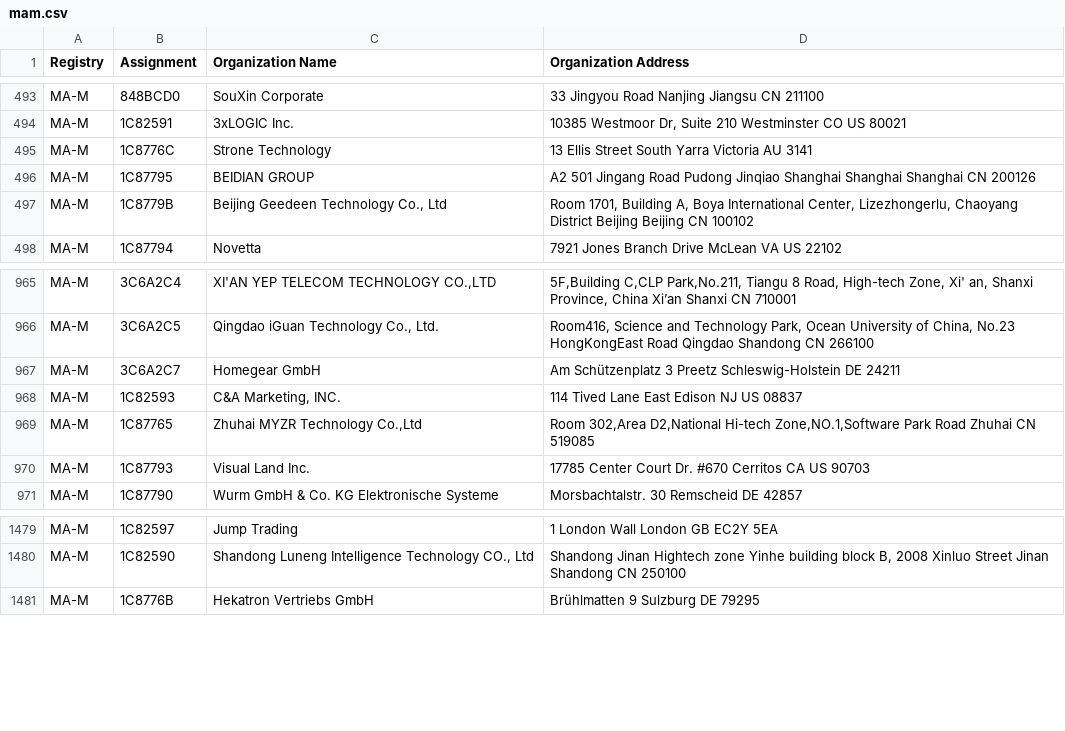
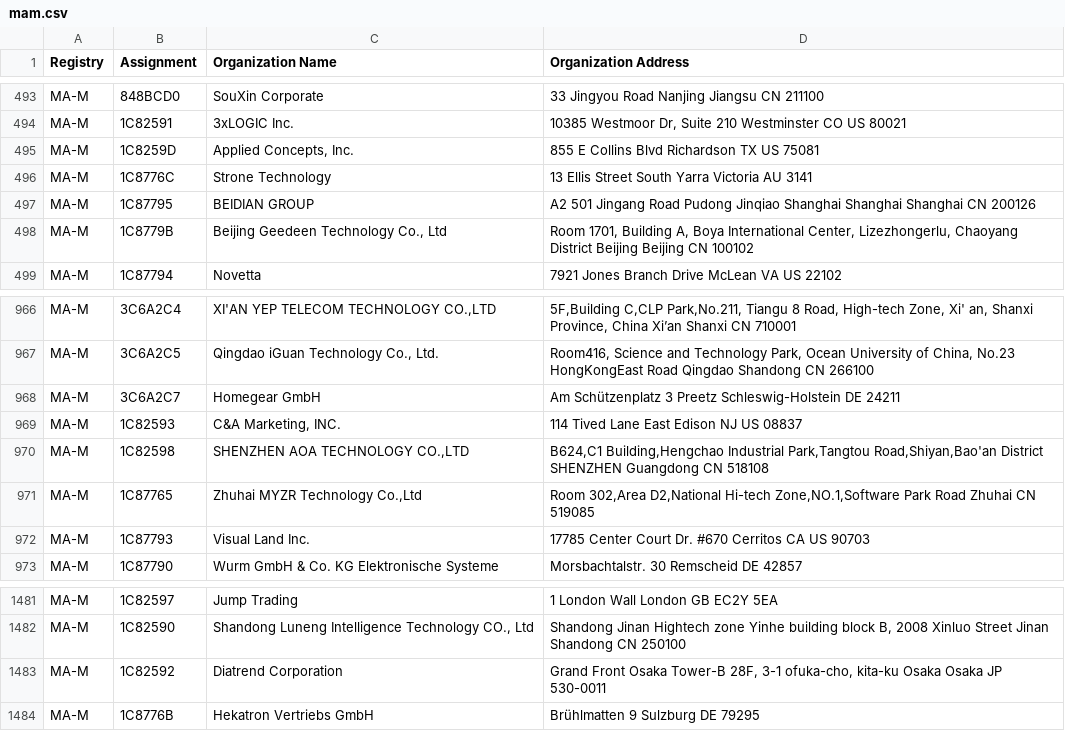
Before and after one commit to hdm/mac-tracker, a CSV file: data/ieee/mam.csv, drawn as a sheet; only a part is shown, gaps mark what is left out; the diff names each change by its address in the sheet, - before the commit and + after, or states it on an @@ line.

```diff
--- a/data/ieee/mam.csv
+++ b/data/ieee/mam.csv
+row 495: MA-M | 1C8259D | Applied Concepts, Inc. | 855 E Collins Blvd Richardson TX US 75081
+row 970: MA-M | 1C82598 | SHENZHEN AOA TECHNOLOGY CO.,LTD | B624,C1 Building,Hengchao Industrial Park,Tangtou Road,Shiyan,Bao'an District SHENZHEN Guangdong CN 518108
+row 1483: MA-M | 1C82592 | Diatrend Corporation | Grand Front Osaka Tower-B 28F, 3-1 ofuka-cho, kita-ku Osaka Osaka JP 530-0011
```
Also changed, not shown: data/ieee/oui36.csv, 19 other files.
